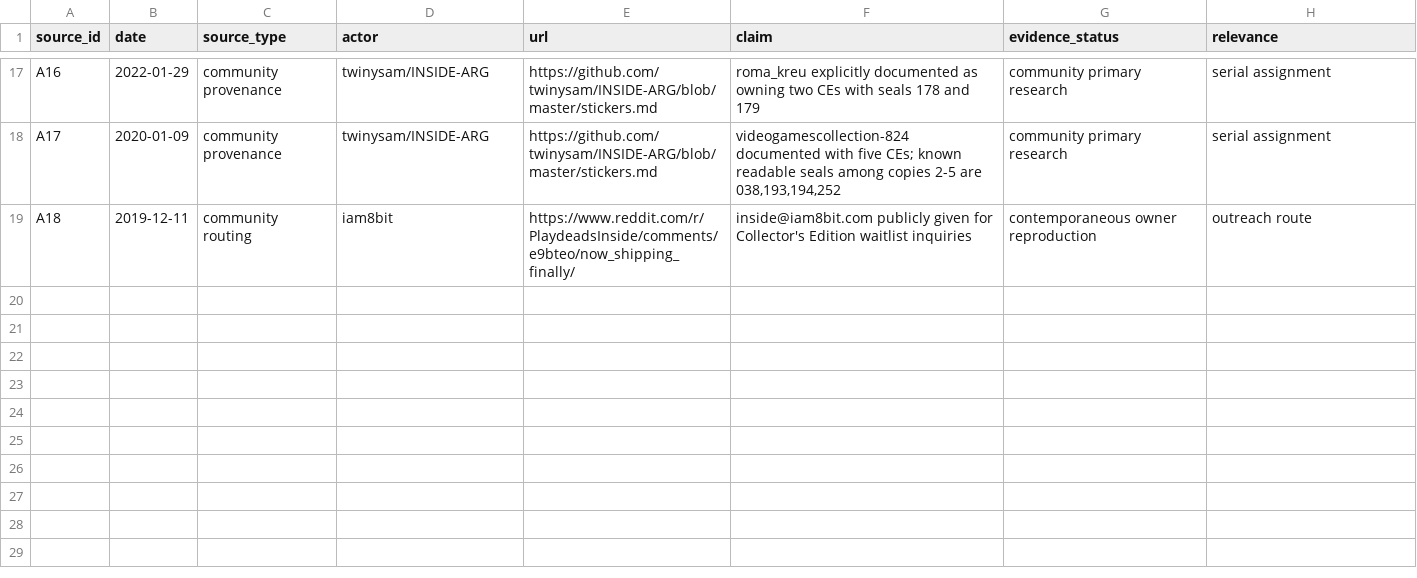
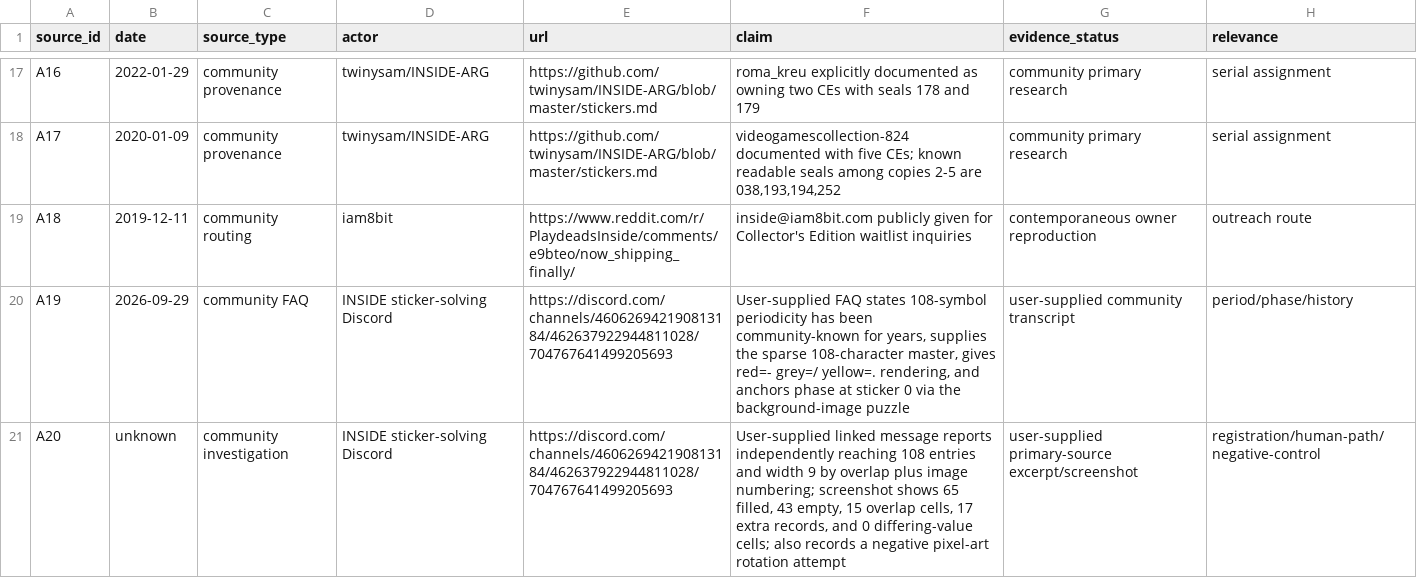
Before and after one commit to gamesbyian/GRA-EDISNI, a CSV file: data/archival-source-ledger.csv, drawn as a sheet; only a part is shown, gaps mark what is left out.

Commit message:
archive: record Discord 108/9 provenance

```diff
--- a/data/archival-source-ledger.csv
+++ b/data/archival-source-ledger.csv
@@ -19 +19,3 @@ A17,2020-01-09,community provenance,twinysam/INSIDE-ARG,https://github.com/twiny
 A18,2019-12-11,community routing,iam8bit,https://www.reddit.com/r/PlaydeadsInside/comments/e9bteo/now_shipping_finally/,"inside@iam8bit.com publicly given for Collector's Edition waitlist inquiries",contemporaneous owner reproduction,outreach route
+A19,2026-09-29,community FAQ,INSIDE sticker-solving Discord,https://discord.com/channels/460626942190813184/462637922944811028/704767641499205693,"User-supplied FAQ states 108-symbol periodicity has been community-known for years, supplies the sparse 108-character master, gives red=- grey=/ yellow=. rendering, and anchors phase at sticker 0 via the background-image puzzle",user-supplied community transcript,period/phase/history
+A20,unknown,community investigation,INSIDE sticker-solving Discord,https://discord.com/channels/460626942190813184/462637922944811028/704767641499205693,"User-supplied linked message reports independently reaching 108 entries and width 9 by overlap plus image numbering; screenshot shows 65 filled, 43 empty, 15 overlap cells, 17 extra records, and 0 differing-value cells; also records a negative pixel-art rotation attempt",user-supplied primary-source excerpt/screenshot,registration/human-path/negative-control
```
